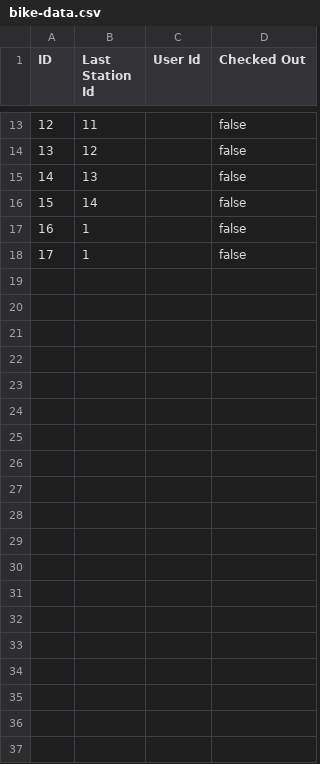
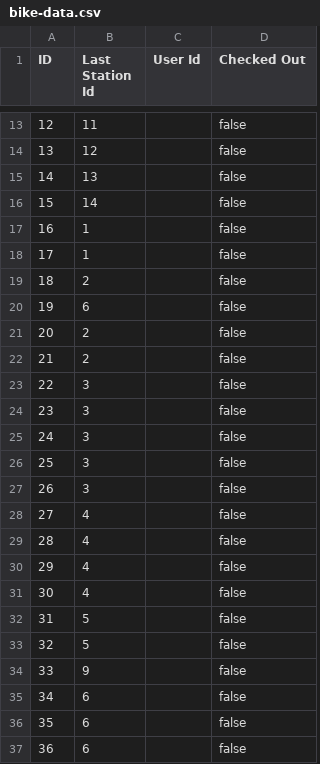
Before and after one commit to eyk801/SWE-A4-A5, a CSV file: data-files/bike-data.csv, drawn as a sheet; only a part is shown, gaps mark what is left out; the diff covers the shown part only.

Commit message:
add a ton of bikes

```diff
--- a/data-files/bike-data.csv
+++ b/data-files/bike-data.csv
@@ -18 +18,20 @@ ID,Last Station Id,User Id,Checked Out
 17,1,,false
+18,2,,false
+19,6,,false
+20,2,,false
+21,2,,false
+22,3,,false
+23,3,,false
+24,3,,false
+25,3,,false
+26,3,,false
+27,4,,false
+28,4,,false
+29,4,,false
+30,4,,false
+31,5,,false
+32,5,,false
+33,9,,false
+34,6,,false
+35,6,,false
+36,6,,false
```
Also changed, not shown: 22 added rows and 1 moved row elsewhere in this file, data-files/station-data.csv, 1 other file.
